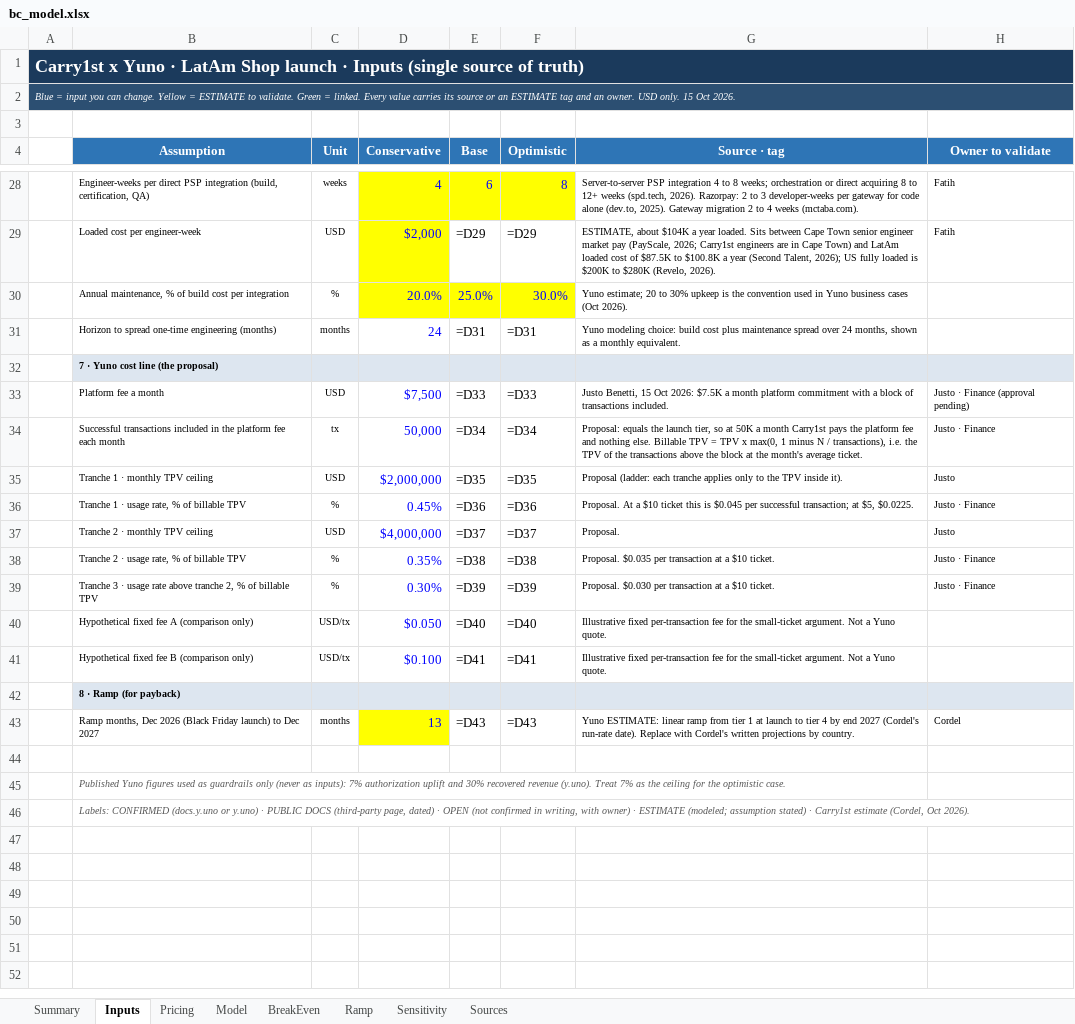
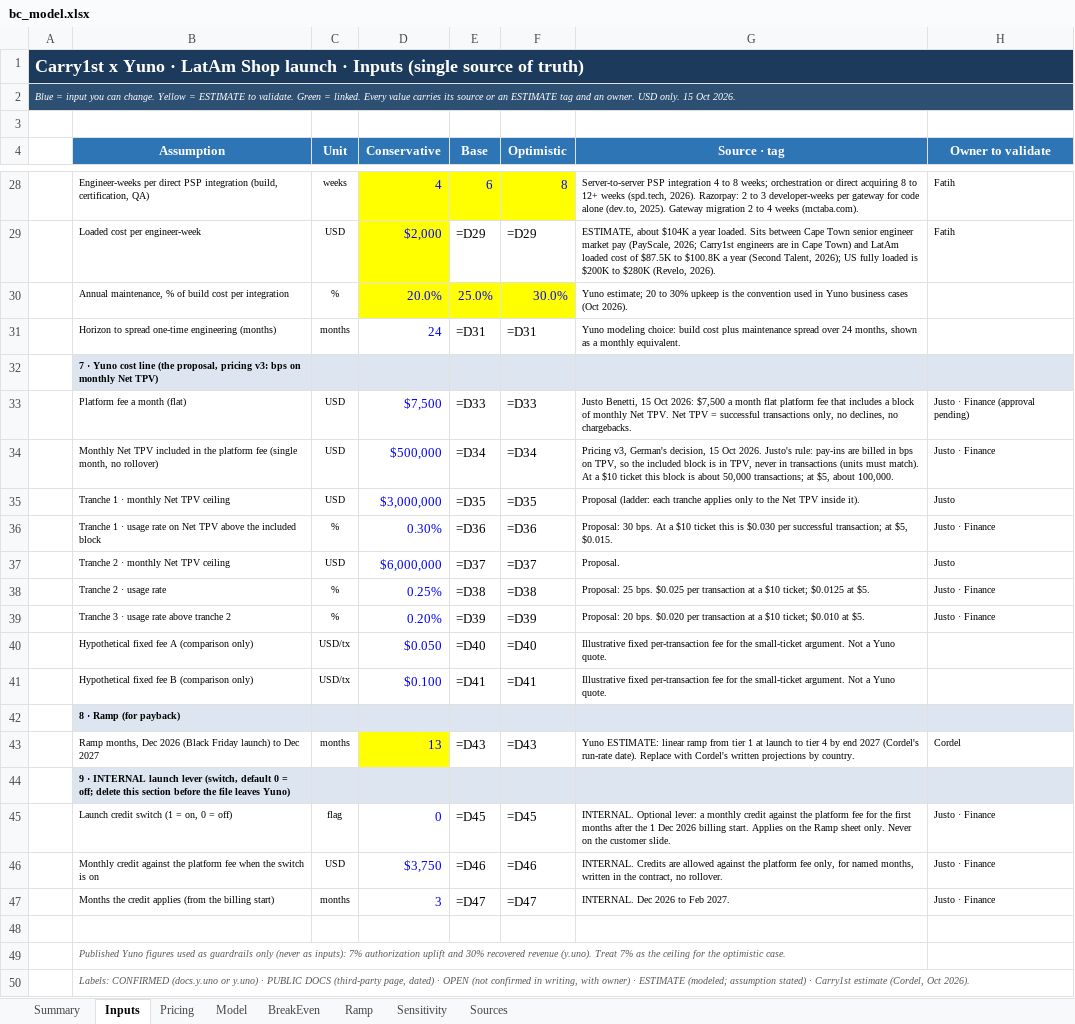
Before and after one commit to germantatism/German-GTM-Coding, an Excel workbook: Deals/Carry1st/build/model/bc_model.xlsx, sheet Inputs, drawn as a sheet; only a part is shown, gaps mark what is left out; values as stored, in another font and other column widths than the file's, no borders; formulas without a stored value are shown as written; the diff names each change by its address in the sheet, - before the commit and + after, or states it on an @@ line.

```diff
--- a/Deals/Carry1st/build/model/bc_model.xlsx (sheet Inputs)
+++ b/Deals/Carry1st/build/model/bc_model.xlsx (sheet Inputs)
-B32 (Assumption): …line (the proposal)
+B32 (Assumption): …line (the proposal, pricing v3: bps on monthly Net TPV)
-B33 (Assumption): Platform fee a month
+B33 (Assumption): Platform fee a month (flat)
-G33 (Source · tag): …Oct 2026: $7.5K a month platform commitment with a block of transactions included.
+G33 (Source · tag): …Oct 2026: $7,500 a month flat platform fee that includes a block of monthly Net TPV. Net TPV = successful transactions only, no declines, no chargebacks.
-B34 (Assumption): Successful transactions included in the platform fee each month
+B34 (Assumption): Monthly Net TPV included in the platform fee (single month, no rollover)
-C34 (Unit): tx
+C34 (Unit): USD
-D34 (Conservative): 50,000
+D34 (Conservative): $500,000
-G34 (Source · tag): Proposal: equals the launch tier, so at 50K a month Carry1st pays the platform fee and nothing else. Billable TPV = TPV x max(0, 1 minus N / transactions), i.e. the TPV of the transactions above the block at the month's average ticket.
+G34 (Source · tag): Pricing v3, German's decision, 15 Oct 2026. Justo's rule: pay-ins are billed in bps on TPV, so the included block is in TPV, never in transactions (units must match). At a $10 ticket this block is about 50,000 transactions; at $5, about 100,000.
-B35 (Assumption): Tranche 1 · monthly TPV ceiling
+B35 (Assumption): Tranche 1 · monthly Net TPV ceiling
-D35 (Conservative): $2,000,000
+D35 (Conservative): $3,000,000
-G35 (Source · tag): …to the TPV inside…
+G35 (Source · tag): …to the Net TPV inside…
-B36 (Assumption): …· usage rate, % of billable TPV
+B36 (Assumption): …· usage rate on Net TPV above the included block
-D36 (Conservative): 0.45%
+D36 (Conservative): 0.30%
-G36 (Source · tag): Proposal. At a $10 ticket this is $0.045 per successful transaction; at $5, $0.0225.
+G36 (Source · tag): Proposal: 30 bps. At a $10 ticket this is $0.030 per successful transaction; at $5, $0.015.
-B37 (Assumption): Tranche 2 · monthly TPV ceiling
+B37 (Assumption): Tranche 2 · monthly Net TPV ceiling
-D37 (Conservative): $4,000,000
+D37 (Conservative): $6,000,000
-B38 (Assumption): Tranche 2 · usage rate, % of billable TPV
+B38 (Assumption): Tranche 2 · usage rate
-D38 (Conservative): 0.35%
+D38 (Conservative): 0.25%
-G38 (Source · tag): Proposal. $0.035 per transaction at a $10 ticket.
+G38 (Source · tag): Proposal: 25 bps. $0.025 per transaction at a $10 ticket; $0.0125 at $5.
-B39 (Assumption): …above tranche 2, % of billable TPV
+B39 (Assumption): …above tranche 2
-D39 (Conservative): 0.30%
+D39 (Conservative): 0.20%
-G39 (Source · tag): Proposal. $0.030 per transaction at a $10 ticket.
+G39 (Source · tag): Proposal: 20 bps. $0.020 per transaction at a $10 ticket; $0.010 at $5.
+row 44:  | 9 · INTERNAL launch lever (switch, default 0 = off; delete this section before the file leaves Yuno)
+row 45:  | Launch credit switch (1 = on, 0 = off) | flag | 0 | =D45 | =D45 | INTERNAL. Optional lever: a monthly credit against the platform fee for the first months after the 1 Dec 2026 billing start. Applies on the Ramp sheet only. Never on the customer slide. | Justo · Finance
+row 46:  | Monthly credit against the platform fee when the switch is on | USD | $3,750 | =D46 | =D46 | INTERNAL. Credits are allowed against the platform fee only, for named months, written in the contract, no rollover. | Justo · Finance
+row 47:  | Months the credit applies (from the billing start) | months | 3 | =D47 | =D47 | INTERNAL. Dec 2026 to Feb 2027. | Justo · Finance
```
Also changed, not shown: sheet Ramp, sheet Pricing, sheet Sensitivity, sheet BreakEven, sheet Model, sheet Sources, 1 more sheet, 19 other files.
